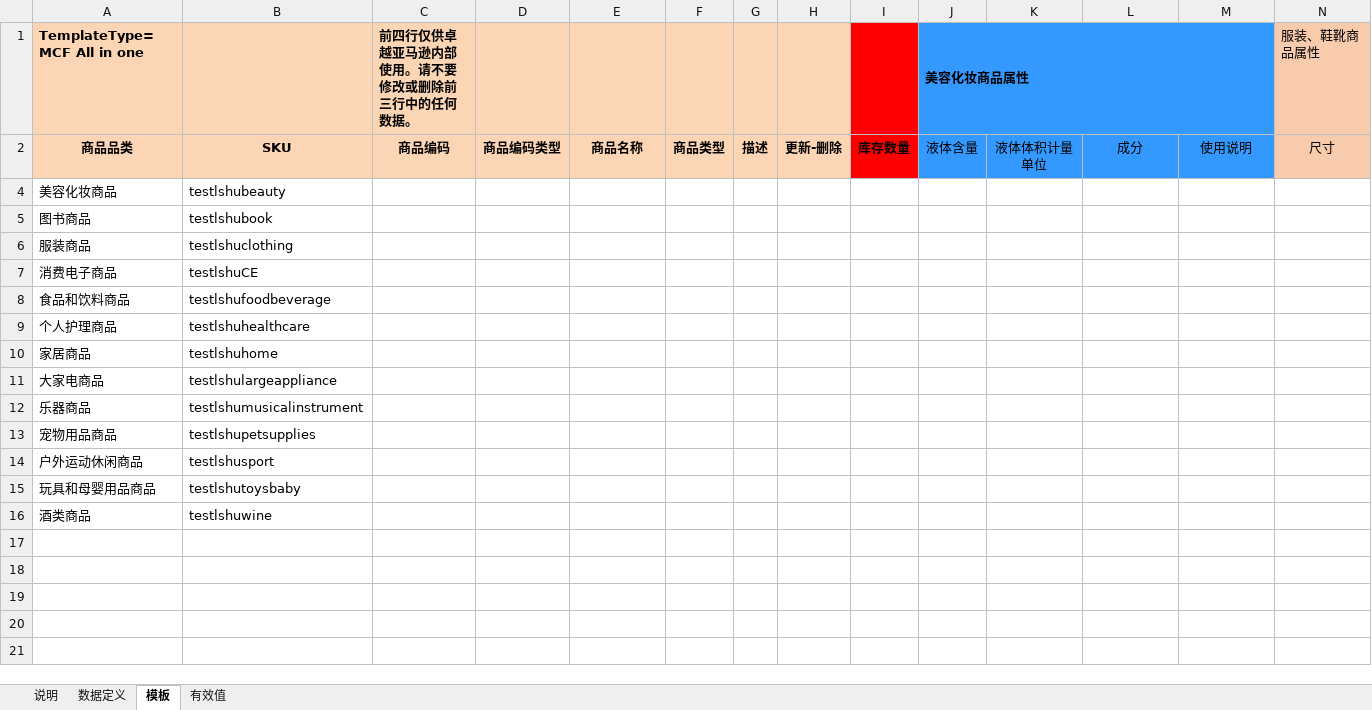
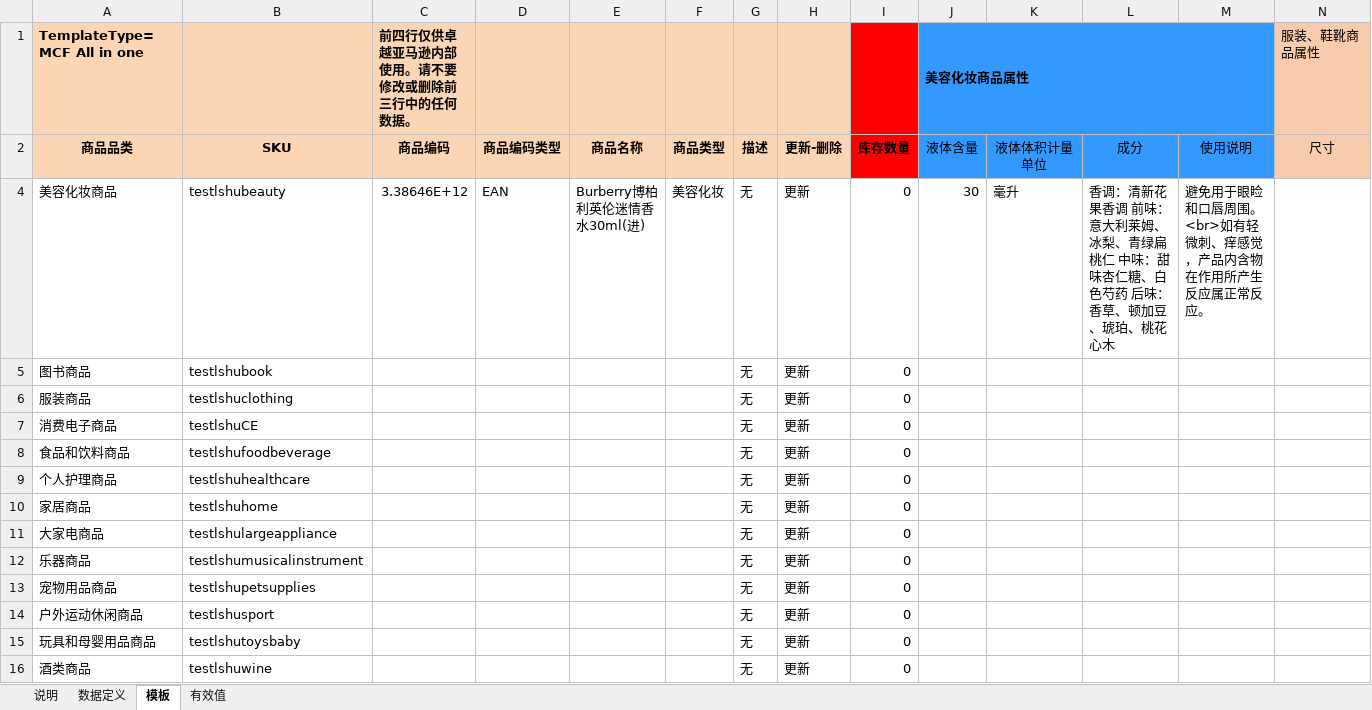
Before and after one commit to tuantuanls/test, an Excel workbook: amytest.xlsx, sheet 模板, drawn as a sheet; only a part is shown; values as stored, in another font and other column widths than the file's, no borders; conditional formats not drawn; the diff names each change by its address in the sheet, - before the commit and + after, or states it on an @@ line.

Commit message:
beauty

```diff
--- a/amytest.xlsx (sheet 模板)
+++ b/amytest.xlsx (sheet 模板)
-C4: (empty)
+C4: 3.38646E+12
-D4: (empty)
+D4: EAN
-E4: (empty)
+E4: Burberry博柏利英伦迷情香水30ml(进)
-F4: (empty)
+F4: 美容化妆
-G4:G16: (empty)
+G4:G16: 无
-H4:H16: (empty)
+H4:H16: 更新
-I4:I16: (empty)
+I4:I16: 0
-J4 (美容化妆商品属性): (empty)
+J4 (美容化妆商品属性): 30
-K4: (empty)
+K4: 毫升
-L4: (empty)
+L4: 香调：清新花果香调 前味：意大利莱姆、冰梨、青绿扁桃仁 中味：甜味杏仁糖、白色芍药 后味：香草、顿加豆、琥珀、桃花心木
-M4: (empty)
+M4: 避免用于眼睑和口唇周围。 <br>如有轻微刺、痒感觉，产品内含物在作用所产生反应属正常反应。
```
